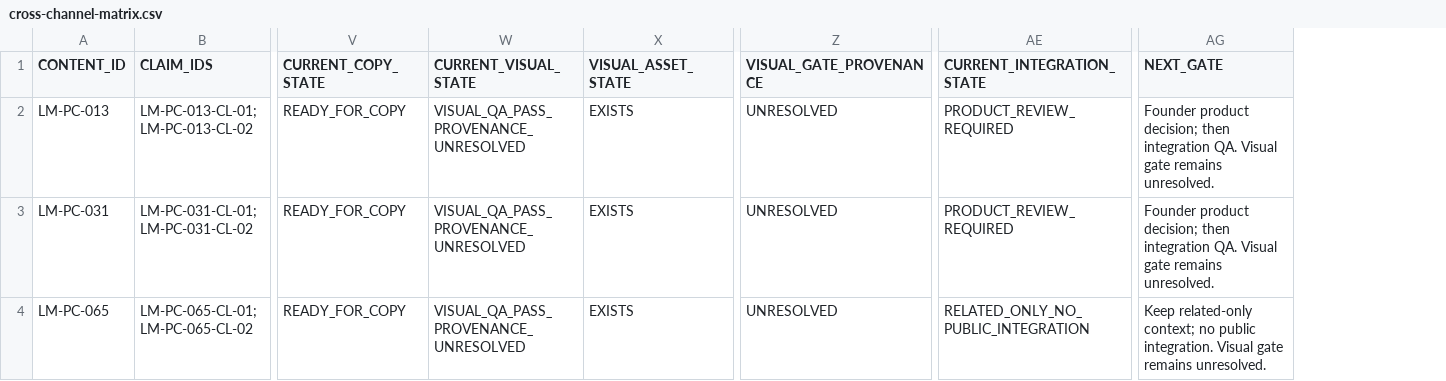
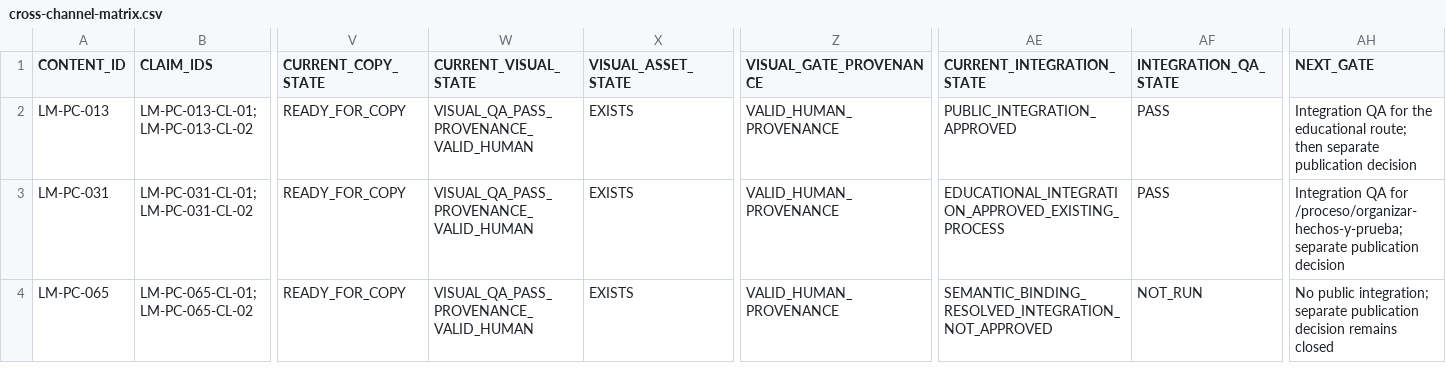
Before and after one commit to legallmente-alt/legalmente-web, a CSV file: docs/social/wave-01a/cross-channel-matrix.csv, drawn as a sheet; only a part is shown, gaps mark what is left out; addresses are those after the commit; the diff names each change by its address in the sheet, - before the commit and + after, or states it on an @@ line.

Commit message:
test(legalmente): close Wave 01A integration QA

```diff
--- a/docs/social/wave-01a/cross-channel-matrix.csv
+++ b/docs/social/wave-01a/cross-channel-matrix.csv
+column AF (INTEGRATION_QA_STATE), rows 2-4: PASS | PASS | NOT_RUN
-W2:W4 (CURRENT_VISUAL_STATE): VISUAL_QA_PASS_PROVENANCE_UNRESOLVED
+W2:W4 (CURRENT_VISUAL_STATE): VISUAL_QA_PASS_PROVENANCE_VALID_HUMAN
-Z2:Z4 (VISUAL_GATE_PROVENANCE): UNRESOLVED
+Z2:Z4 (VISUAL_GATE_PROVENANCE): VALID_HUMAN_PROVENANCE
-AE2 (CURRENT_INTEGRATION_STATE): PRODUCT_REVIEW_REQUIRED
+AE2 (CURRENT_INTEGRATION_STATE): PUBLIC_INTEGRATION_APPROVED
-AH2 (NEXT_GATE): Founder product decision; then integration QA. Visual gate remains unresolved.
+AH2 (NEXT_GATE): Integration QA for the educational route; then separate publication decision
-AE3 (CURRENT_INTEGRATION_STATE): PRODUCT_REVIEW_REQUIRED
+AE3 (CURRENT_INTEGRATION_STATE): EDUCATIONAL_INTEGRATION_APPROVED_EXISTING_PROCESS
-AH3 (NEXT_GATE): Founder product decision; then integration QA. Visual gate remains unresolved.
+AH3 (NEXT_GATE): Integration QA for /proceso/organizar-hechos-y-prueba; separate publication decision
-AE4 (CURRENT_INTEGRATION_STATE): RELATED_ONLY_NO_PUBLIC_INTEGRATION
+AE4 (CURRENT_INTEGRATION_STATE): SEMANTIC_BINDING_RESOLVED_INTEGRATION_NOT_APPROVED
-AH4 (NEXT_GATE): Keep related-only context; no public integration. Visual gate remains unresolved.
+AH4 (NEXT_GATE): No public integration; separate publication decision remains closed
```
Also changed, not shown: 9 other files.
